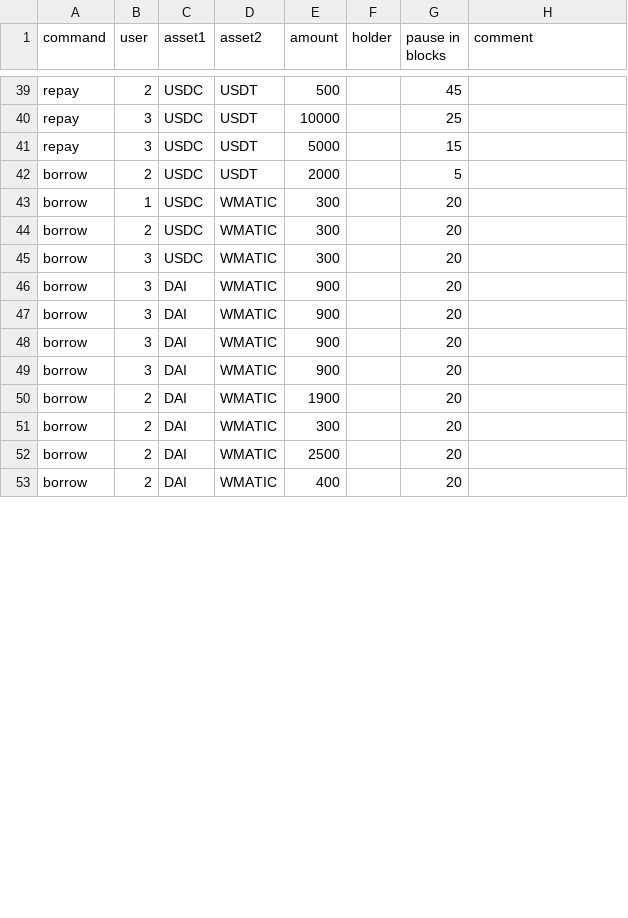
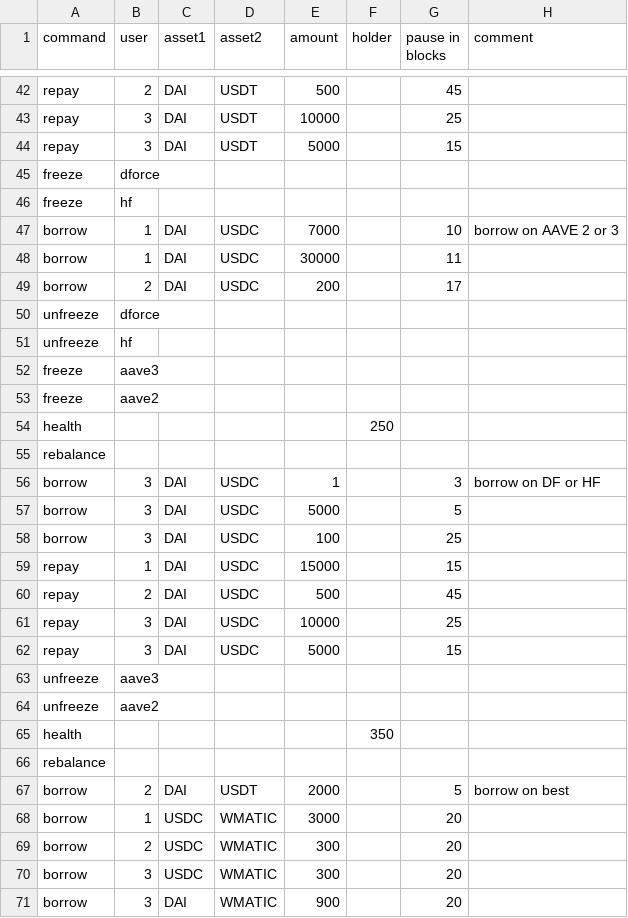
Before and after one commit to tetu-io/tetu-converter, a CSV file: scripts/emulate/data/ListCommands.csv, drawn as a sheet; only a part is shown, gaps mark what is left out; the shorter side is filled out with more unchanged rows; addresses are those after the commit; the diff covers the shown part only; the diff names each change by its address in the sheet, - before the commit and + after, or states it on an @@ line.

Commit message:
real work emulator: add health command to change health factors on the fly

```diff
--- a/scripts/emulate/data/ListCommands.csv
+++ b/scripts/emulate/data/ListCommands.csv
-C42:C44 (asset1): USDC
+C42:C44 (asset1): DAI
+row 45: freeze | dforce
+row 46: freeze | hf
+row 47: borrow | 1 | DAI | USDC | 7000 |  | 10 | borrow on AAVE 2 or 3
+row 48: borrow | 1 | DAI | USDC | 30000 |  | 11
+row 49: borrow | 2 | DAI | USDC | 200 |  | 17
+row 50: unfreeze | dforce
+row 51: unfreeze | hf
+row 52: freeze | aave3
+row 53: freeze | aave2
+row 54: health |  |  |  |  | 250
+row 55: rebalance
+row 56: borrow | 3 | DAI | USDC | 1 |  | 3 | borrow on DF or HF
+row 57: borrow | 3 | DAI | USDC | 5000 |  | 5
+row 58: borrow | 3 | DAI | USDC | 100 |  | 25
+row 59: repay | 1 | DAI | USDC | 15000 |  | 15
+row 60: repay | 2 | DAI | USDC | 500 |  | 45
+row 61: repay | 3 | DAI | USDC | 10000 |  | 25
+row 62: repay | 3 | DAI | USDC | 5000 |  | 15
+row 63: unfreeze | aave3
+row 64: unfreeze | aave2
+row 65: health |  |  |  |  | 350
+row 66: rebalance
-C67 (asset1): USDC
+C67 (asset1): DAI
-H67 (comment): (empty)
+H67 (comment): borrow on best
-E68 (amount): 300
+E68 (amount): 3000
```
Also changed, not shown: 5 added rows and 24 edited cells elsewhere in this file, 5 other files.
